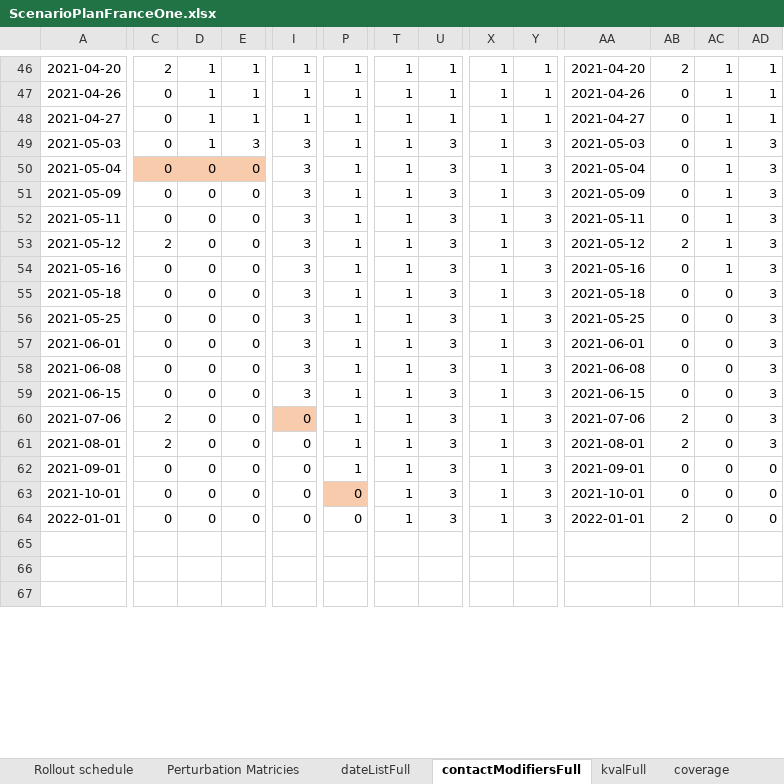
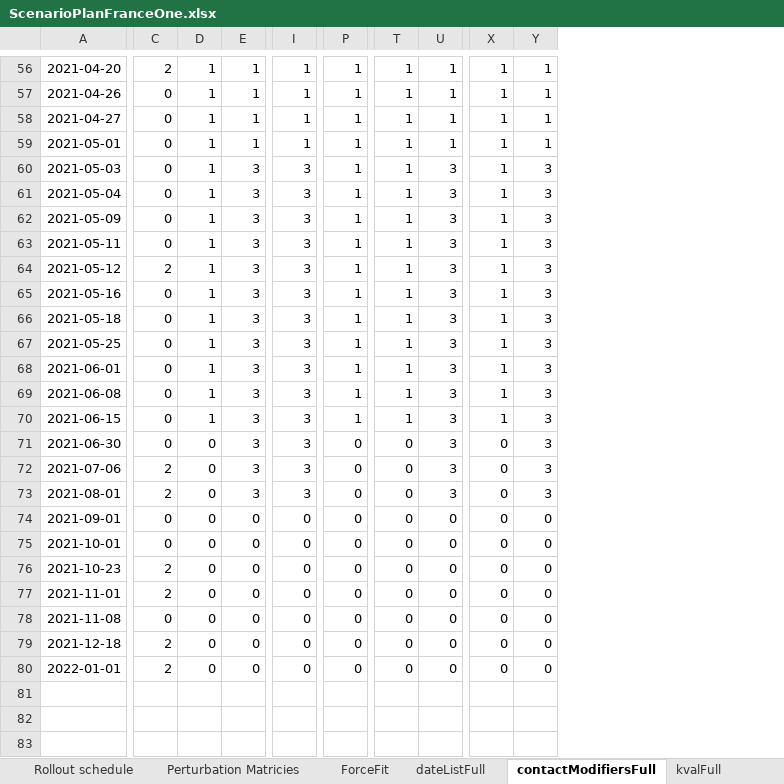
Before and after one commit to abdelneuhaus/EpidemiOptim, an Excel workbook: data/jane_model_data/ScenarioPlanFranceOne.xlsx, sheet contactModifiersFull, drawn as a sheet; only a part is shown, gaps mark what is left out; values as stored, in another font and other column widths than the file's, no borders; removed rows and columns are numbered as before the commit, all else as after; rows hold the shown columns only; the diff covers the shown part only; the diff names each change by its address in the sheet, - before the commit and + after, or states it on an @@ line.

```diff
--- a/data/jane_model_data/ScenarioPlanFranceOne.xlsx (sheet contactModifiersFull)
+++ b/data/jane_model_data/ScenarioPlanFranceOne.xlsx (sheet contactModifiersFull)
-column AA, rows 46-64: 2021-04-20 | 2021-04-26 | 2021-04-27 | 2021-05-03 | 2021-05-04 | 2021-05-09 | 2021-05-11 | 2021-05-12 | 2021-05-16 | 2021-05-18 | 2021-05-25 | 2021-06-01 | 2021-06-08 | 2021-06-15 | 2021-07-06 | 2021-08-01 | 2021-09-01 | 2021-10-01 | 2022-01-01
-column AB, rows 46-64: 2 | 0 | 0 | 0 | 0 | 0 | 0 | 2 | 0 | 0 | 0 | 0 | 0 | 0 | 2 | 2 | 0 | 0 | 2
-column AC, rows 46-64: 1 | 1 | 1 | 1 | 1 | 1 | 1 | 1 | 1 | 0 | 0 | 0 | 0 | 0 | 0 | 0 | 0 | 0 | 0
-column AD, rows 46-64: 1 | 1 | 1 | 3 | 3 | 3 | 3 | 3 | 3 | 3 | 3 | 3 | 3 | 3 | 3 | 3 | 0 | 0 | 0
+row 59: 2021-05-01 | 0 | 1 | 1 | 1 | 1 | 1 | 1 | 1 | 1
-C61:E61 fill: #F8CBAD
+C61:E61 fill: none
-D61:D70: 0
+D61:D70: 1
-E61:E70: 0
+E61:E70: 3
+row 71: 2021-06-30 | 0 | 0 | 3 | 3 | 0 | 0 | 3 | 0 | 3
-E72:E73: 0
+E72:E73: 3
-I72 fill: #F8CBAD
+I72 fill: none
-I72:I73: 0
+I72:I73: 3
-P72:P74: 1
+P72:P74: 0
-T72:T75: 1
+T72:T75: 0
-X72:X75: 1
+X72:X75: 0
-U74:U75: 3
+U74:U75: 0
-Y74:Y75: 3
+Y74:Y75: 0
-P75 fill: #F8CBAD
+P75 fill: none
+row 76: 2021-10-23 | 2 | 0 | 0 | 0 | 0 | 0 | 0 | 0 | 0
+row 77: 2021-11-01 | 2 | 0 | 0 | 0 | 0 | 0 | 0 | 0 | 0
+row 78: 2021-11-08 | 0 | 0 | 0 | 0 | 0 | 0 | 0 | 0 | 0
+row 79: 2021-12-18 | 2 | 0 | 0 | 0 | 0 | 0 | 0 | 0 | 0
-C80: 0
+C80: 2
-T80: 1
+T80: 0
-U80: 3
+U80: 0
-X80: 1
+X80: 0
-Y80: 3
+Y80: 0
```
Also changed, not shown: 10 added rows, 12 removed rows, 1 removed column, 8 edited cells and cell formats elsewhere in this sheet, sheet CoverageThreshold, sheet kvalFull, sheet coverage, sheet targetPopulation, sheet VOC France, sheet dateListFull, 8 more sheets, other sheet tabs, formulas that keep their value, charts or pictures, 55 other files.
